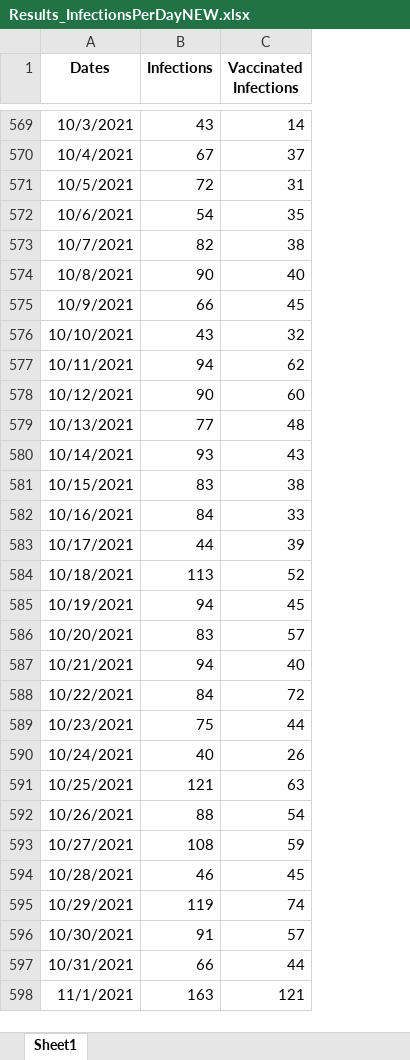
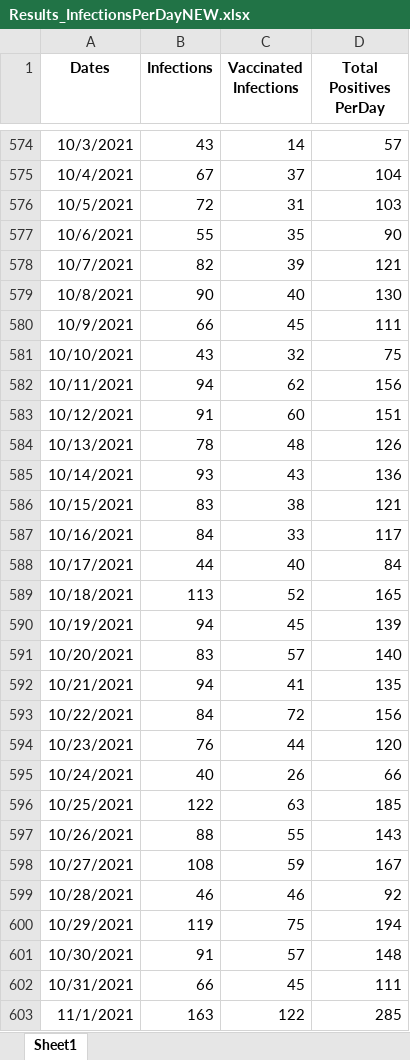
Before and after one commit to mkarap02/KIOS-Project, an Excel workbook: New Infections Per Day/Results_InfectionsPerDayNEW.xlsx, sheet Sheet1, drawn as a sheet; only a part is shown, gaps mark what is left out; values as stored, in another font and other column widths than the file's, no borders; charts and pictures not drawn; addresses are those after the commit; the diff covers the shown part only; the diff names each change by its address in the sheet, - before the commit and + after, or states it on an @@ line.

```diff
--- a/New Infections Per Day/Results_InfectionsPerDayNEW.xlsx (sheet Sheet1)
+++ b/New Infections Per Day/Results_InfectionsPerDayNEW.xlsx (sheet Sheet1)
+column D (Total Positives PerDay), rows 574-603: 57 | 104 | 103 | 90 | 121 | 130 | 111 | 75 | 156 | 151 | 126 | 136 | 121 | 117 | 84 | 165 | 139 | 140 | 135 | 156 | 120 | 66 | 185 | 143 | 167 | 92 | 194 | 148 | 111 | 285
-B577 (Infections): 54
+B577 (Infections): 55
-C578 (Vaccinated Infections): 38
+C578 (Vaccinated Infections): 39
-B583 (Infections): 90
+B583 (Infections): 91
-B584 (Infections): 77
+B584 (Infections): 78
-C588 (Vaccinated Infections): 39
+C588 (Vaccinated Infections): 40
-C592 (Vaccinated Infections): 40
+C592 (Vaccinated Infections): 41
-B594 (Infections): 75
+B594 (Infections): 76
-B596 (Infections): 121
+B596 (Infections): 122
-C597 (Vaccinated Infections): 54
+C597 (Vaccinated Infections): 55
-C599 (Vaccinated Infections): 45
+C599 (Vaccinated Infections): 46
-C600 (Vaccinated Infections): 74
+C600 (Vaccinated Infections): 75
-C602 (Vaccinated Infections): 44
+C602 (Vaccinated Infections): 45
-C603 (Vaccinated Infections): 121
+C603 (Vaccinated Infections): 122
```
Also changed, not shown: 5 added rows, 2 removed rows and 460 edited cells elsewhere in this sheet, charts or pictures, 4 other files.
